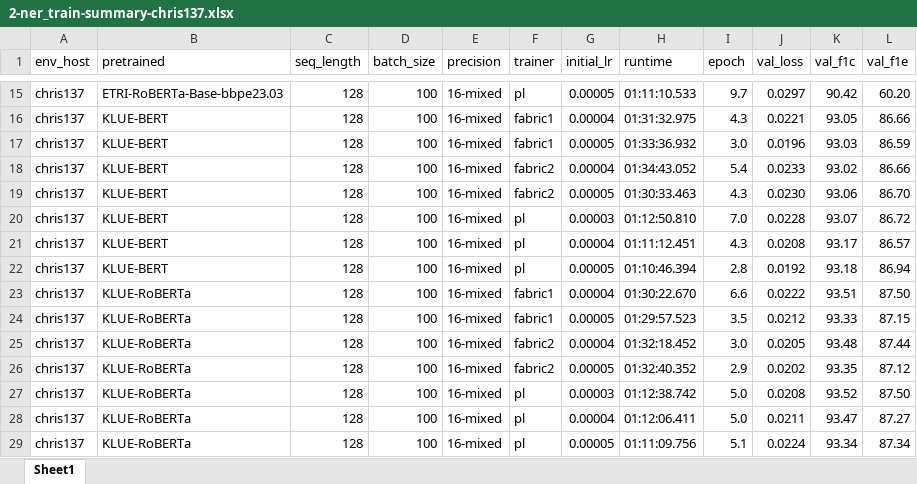
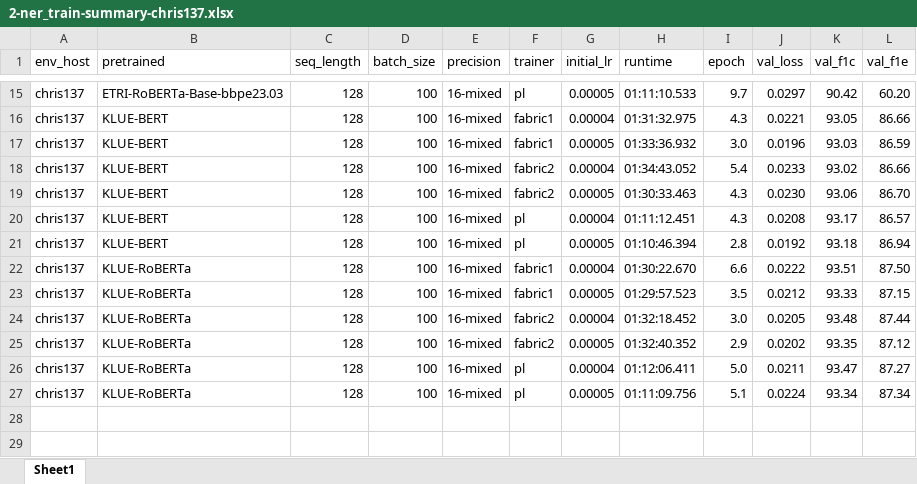
Before and after one commit to chrisjihee/DeepKNLU-23.03, an Excel workbook: runs/2-ner_train-summary-chris137.xlsx, sheet Sheet1, drawn as a sheet; only a part is shown, gaps mark what is left out; values as stored, in another font and other column widths than the file's, no cell formats; conditional formats not drawn; the diff names each change by its address in the sheet, - before the commit and + after, or states it on an @@ line.

Commit message:
Update 2-ner_train-summary-chris137.xlsx

```diff
--- a/runs/2-ner_train-summary-chris137.xlsx (sheet Sheet1)
+++ b/runs/2-ner_train-summary-chris137.xlsx (sheet Sheet1)
-row 20: chris137 | KLUE-BERT | 128 | 100 | 16-mixed | pl | 0.00003 | 01:12:50.810 | 7.0 | 0.0228 | 93.07 | 86.72
-row 27: chris137 | KLUE-RoBERTa | 128 | 100 | 16-mixed | pl | 0.00003 | 01:12:38.742 | 5.0 | 0.0208 | 93.52 | 87.50
```
Also changed, not shown: cell formats.
